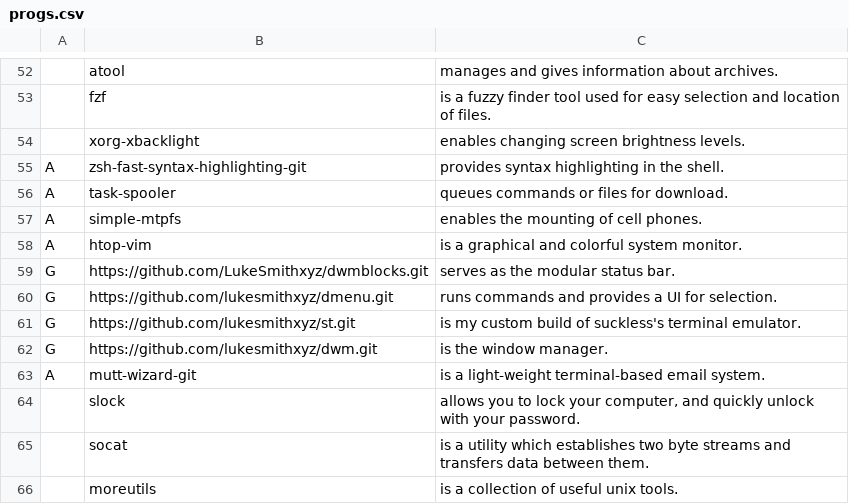
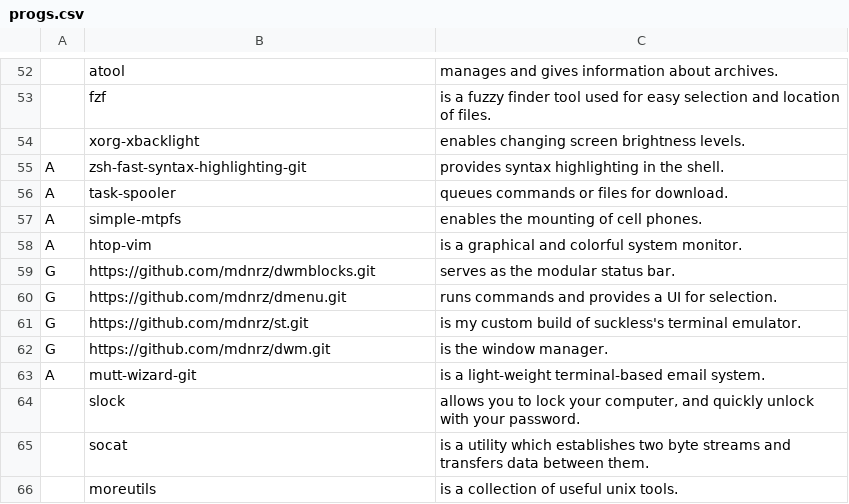
Before and after one commit to mdnrz/LARBS-m, a CSV file: static/progs.csv, drawn as a sheet; only a part is shown, gaps mark what is left out.

Commit message:
change suckless repo addresses

```diff
--- a/static/progs.csv
+++ b/static/progs.csv
@@ -58,6 +58,6 @@ A,simple-mtpfs,"enables the mounting of cell phones."
 A,htop-vim,"is a graphical and colorful system monitor."
-G,https://github.com/LukeSmithxyz/dwmblocks.git,"serves as the modular status bar."
-G,https://github.com/lukesmithxyz/dmenu.git,"runs commands and provides a UI for selection."
-G,https://github.com/lukesmithxyz/st.git,"is my custom build of suckless's terminal emulator."
-G,https://github.com/lukesmithxyz/dwm.git,"is the window manager."
+G,https://github.com/mdnrz/dwmblocks.git,"serves as the modular status bar."
+G,https://github.com/mdnrz/dmenu.git,"runs commands and provides a UI for selection."
+G,https://github.com/mdnrz/st.git,"is my custom build of suckless's terminal emulator."
+G,https://github.com/mdnrz/dwm.git,"is the window manager."
 A,mutt-wizard-git,"is a light-weight terminal-based email system."
```
